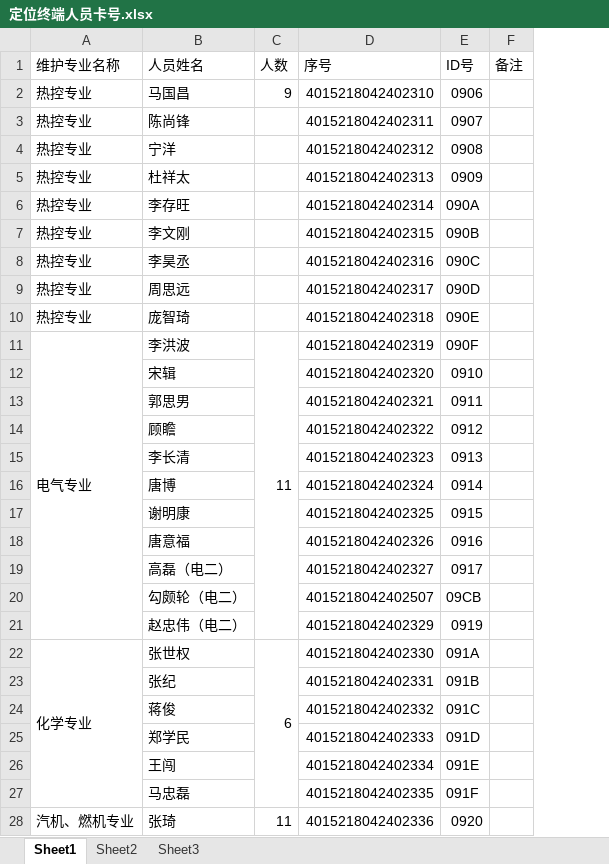
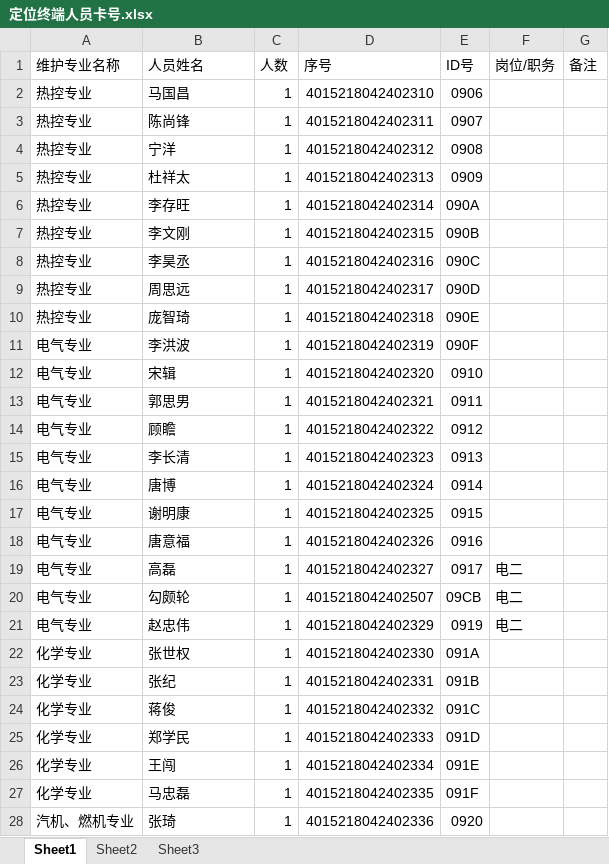
Before and after one commit to llhswwha/LocationSystem, an Excel workbook: Server/WCFServer/LocationWCF/Data/定位终端人员卡号.xlsx, sheet Sheet1, drawn as a sheet; only a part is shown; values as stored, in another font and other column widths than the file's, no cell formats; removed rows and columns are numbered as before the commit, all else as after; the diff covers the shown part only; the diff names each change by its address in the sheet, - before the commit and + after, or states it on an @@ line.

```diff
--- a/Server/WCFServer/LocationWCF/Data/定位终端人员卡号.xlsx (sheet Sheet1)
+++ b/Server/WCFServer/LocationWCF/Data/定位终端人员卡号.xlsx (sheet Sheet1)
+column F (岗位/职务), empty
-C2 (人数): 9
+C2 (人数): 1
-C3:C10 (人数): (empty)
+C3:C10 (人数): 1
-A11:A21 merged
-C11 (人数): 11
+C11 (人数): 1
-C11:C21 merged
-A12:A18 (维护专业名称): (empty)
+A12:A18 (维护专业名称): 电气专业
-C12:C18 (人数): (empty)
+C12:C18 (人数): 1
-row 19:  | 高磊（电二） |  | 4015218042402327 | 0917
-row 20:  | 勾颇轮（电二） |  | 4015218042402507 | 09CB
-row 21:  | 赵忠伟（电二） |  | 4015218042402329 | 0919
+row 19: 电气专业 | 高磊 | 1 | 4015218042402327 | 0917 | 电二
+row 20: 电气专业 | 勾颇轮 | 1 | 4015218042402507 | 09CB | 电二
+row 21: 电气专业 | 赵忠伟 | 1 | 4015218042402329 | 0919 | 电二
-A22:A27 merged
-C22 (人数): 6
+C22 (人数): 1
-C22:C27 merged
-A23:A27 (维护专业名称): (empty)
+A23:A27 (维护专业名称): 化学专业
-C23:C27 (人数): (empty)
+C23:C27 (人数): 1
-A28:A38 merged
-C28 (人数): 11
+C28 (人数): 1
-C28:C38 merged
```
Also changed, not shown: 55 added rows, 56 removed rows, 225 edited cells and merged cells elsewhere in this sheet, cell formats, 25 other files.
